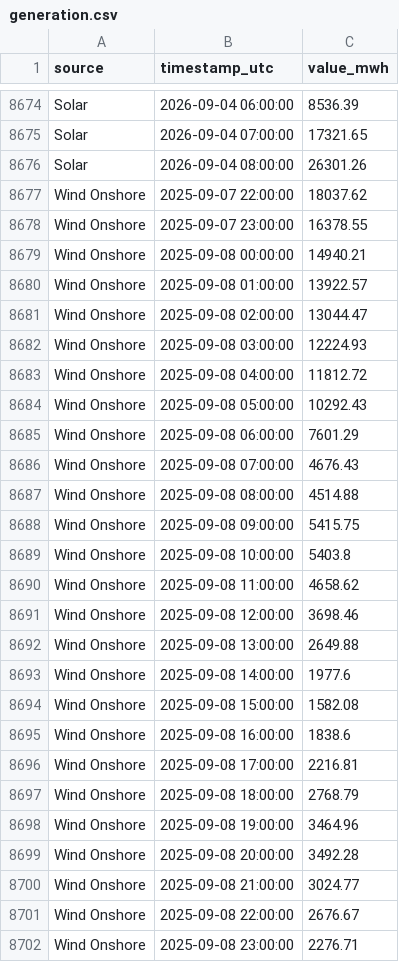
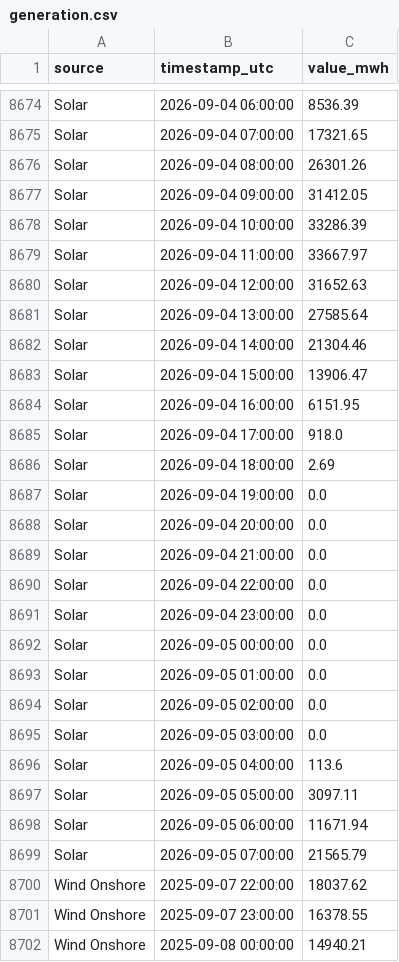
Before and after one commit to Ojmaiel/smard-pipeline, a CSV file: generation.csv, drawn as a sheet; only a part is shown, gaps mark what is left out; the shorter side is filled out with more unchanged rows; the diff covers the shown part only.

```diff
--- a/generation.csv
+++ b/generation.csv
@@ -8676,2 +8676,25 @@ Solar,2026-09-04 07:00:00,17321.65
 Solar,2026-09-04 08:00:00,26301.26
+Solar,2026-09-04 09:00:00,31412.05
+Solar,2026-09-04 10:00:00,33286.39
+Solar,2026-09-04 11:00:00,33667.97
+Solar,2026-09-04 12:00:00,31652.63
+Solar,2026-09-04 13:00:00,27585.64
+Solar,2026-09-04 14:00:00,21304.46
+Solar,2026-09-04 15:00:00,13906.47
+Solar,2026-09-04 16:00:00,6151.95
+Solar,2026-09-04 17:00:00,918.0
+Solar,2026-09-04 18:00:00,2.69
+Solar,2026-09-04 19:00:00,0.0
+Solar,2026-09-04 20:00:00,0.0
+Solar,2026-09-04 21:00:00,0.0
+Solar,2026-09-04 22:00:00,0.0
+Solar,2026-09-04 23:00:00,0.0
+Solar,2026-09-05 00:00:00,0.0
+Solar,2026-09-05 01:00:00,0.0
+Solar,2026-09-05 02:00:00,0.0
+Solar,2026-09-05 03:00:00,0.0
+Solar,2026-09-05 04:00:00,113.6
+Solar,2026-09-05 05:00:00,3097.11
+Solar,2026-09-05 06:00:00,11671.94
+Solar,2026-09-05 07:00:00,21565.79
 Wind Onshore,2025-09-07 22:00:00,18037.62
```
Also changed, not shown: 23 added rows and 15 edited cells elsewhere in this file, 1 other file.
